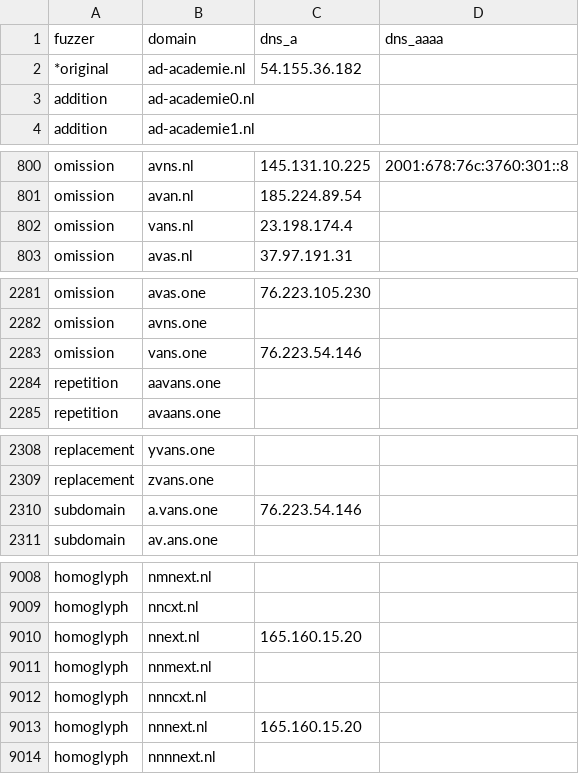
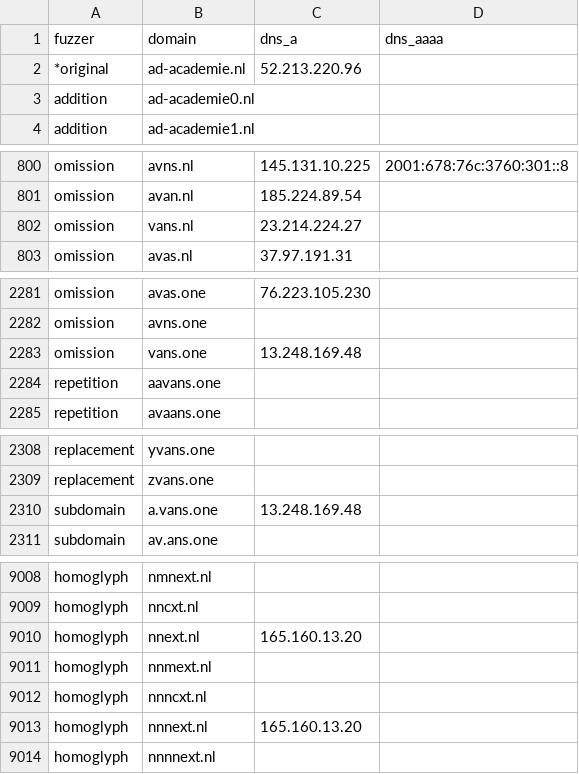
Before and after one commit to kqlen/Lists, a CSV file: DNSTWIST/data/dnstwist_all.csv, drawn as a sheet; only a part is shown, gaps mark what is left out; the diff covers the shown part only.

```diff
--- a/DNSTWIST/data/dnstwist_all.csv
+++ b/DNSTWIST/data/dnstwist_all.csv
@@ -1,3 +1,3 @@
 fuzzer,domain,dns_a,dns_aaaa
-*original,ad-academie.nl,54.155.36.182,
+*original,ad-academie.nl,52.213.220.96,
 addition,ad-academie0.nl,,
@@ -801,3 +801,3 @@ omission,avns.nl,145.131.10.225,2001:678:76c:3760:301::8
 omission,avan.nl,185.224.89.54,
-omission,vans.nl,23.198.174.4,
+omission,vans.nl,23.214.224.27,
 omission,avas.nl,37.97.191.31,
@@ -2282,3 +2282,3 @@ omission,avas.one,76.223.105.230,
 omission,avns.one,,
-omission,vans.one,76.223.54.146,
+omission,vans.one,13.248.169.48,
 repetition,aavans.one,,
@@ -2309,3 +2309,3 @@ replacement,yvans.one,,
 replacement,zvans.one,,
-subdomain,a.vans.one,76.223.54.146,
+subdomain,a.vans.one,13.248.169.48,
 subdomain,av.ans.one,,
@@ -9009,6 +9009,6 @@ homoglyph,nmnext.nl,,
 homoglyph,nncxt.nl,,
-homoglyph,nnext.nl,165.160.15.20,
+homoglyph,nnext.nl,165.160.13.20,
 homoglyph,nnmext.nl,,
 homoglyph,nnncxt.nl,,
-homoglyph,nnnext.nl,165.160.15.20,
+homoglyph,nnnext.nl,165.160.13.20,
 homoglyph,nnnnext.nl,,
```
Also changed, not shown: 13 moved rows and 6 edited cells elsewhere in this file.
